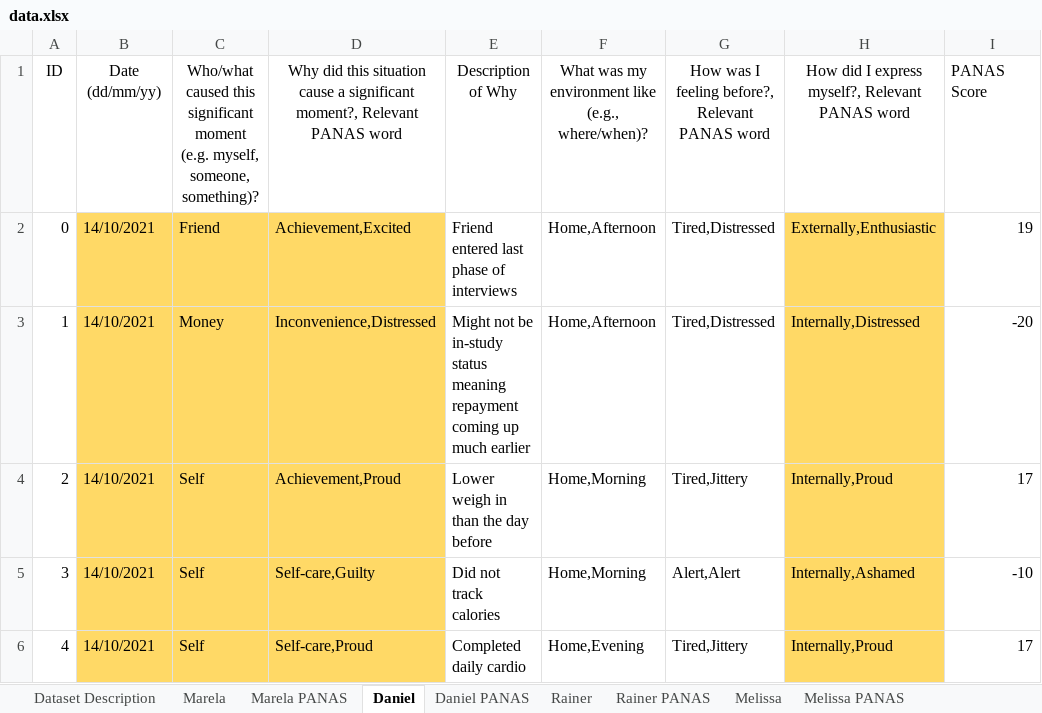
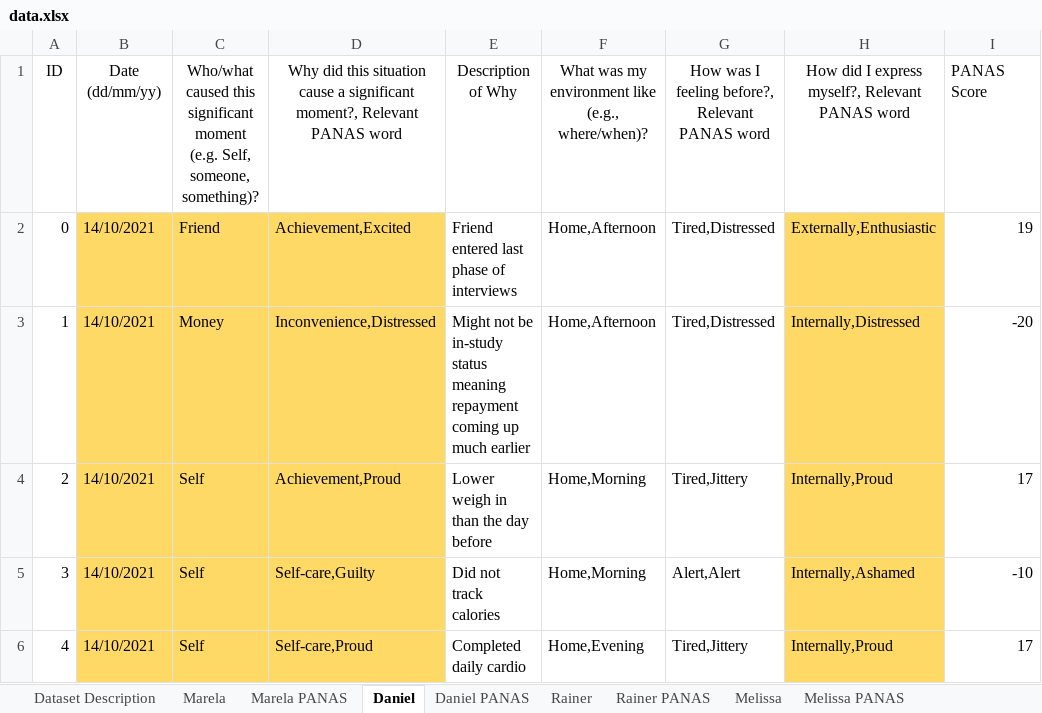
Before and after one commit to mightymosdan/sigmom, an Excel workbook: data.xlsx, sheet Daniel, drawn as a sheet; only a part is shown; values as stored, in another font and other column widths than the file's, no borders; charts and pictures not drawn; the diff covers the shown part only; the diff names each change by its address in the sheet, - before the commit and + after, or states it on an @@ line.

Commit message:
Update interactive visualization notebook
Updated interactive visualization notebook so that pie charts only use
positive significant moments, and external sources are grouped together.

Added a Python file with helper functions to make it easier to create
visualizations for each member of the group.

```diff
--- a/data.xlsx (sheet Daniel)
+++ b/data.xlsx (sheet Daniel)
-C1: …moment (e.g. myself, someone, something)?
+C1: …moment (e.g. Self, someone, something)?
```
Also changed, not shown: 42 added rows elsewhere in this sheet, sheet Marela, sheet Melissa, sheet Rainer, formulas that keep their value, charts or pictures, 2 other files.
